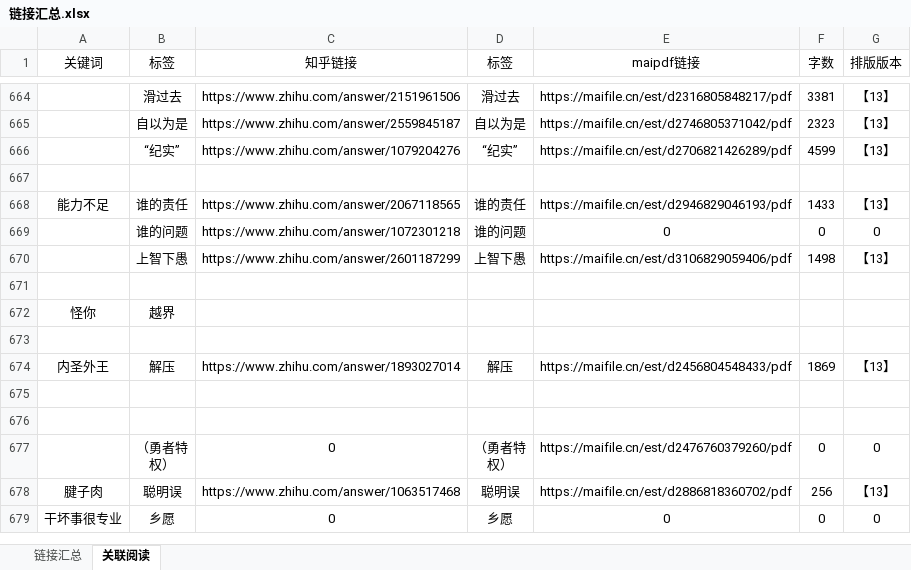
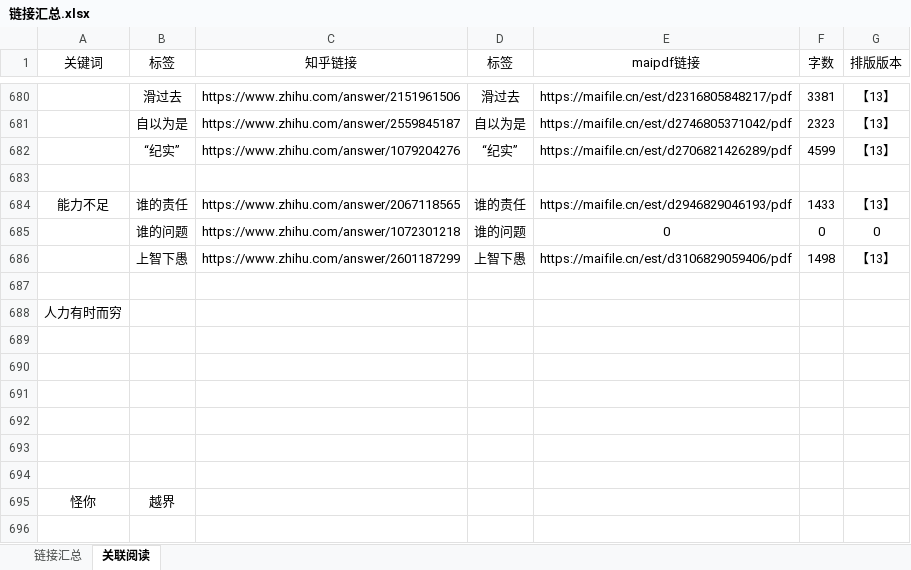
Before and after one commit to LKHRFUDI/Caritas-Learning, an Excel workbook: 链接汇总.xlsx, sheet 关联阅读, drawn as a sheet; only a part is shown, gaps mark what is left out; the shorter side is filled out with more unchanged rows; values as stored, in another font and other column widths than the file's, no borders; the diff covers the shown part only; the diff names each change by its address in the sheet, - before the commit and + after, or states it on an @@ line.

```diff
--- a/链接汇总.xlsx (sheet 关联阅读)
+++ b/链接汇总.xlsx (sheet 关联阅读)
+row 687: (empty)
+row 688: 人力有时而穷
+row 689: (empty)
+row 690: (empty)
+row 691: (empty)
+row 692: (empty)
+row 693: (empty)
```
Also changed, not shown: 16 added rows and 1 edited cell elsewhere in this sheet, sheet 链接汇总, formulas that keep their value, 31 other files.
